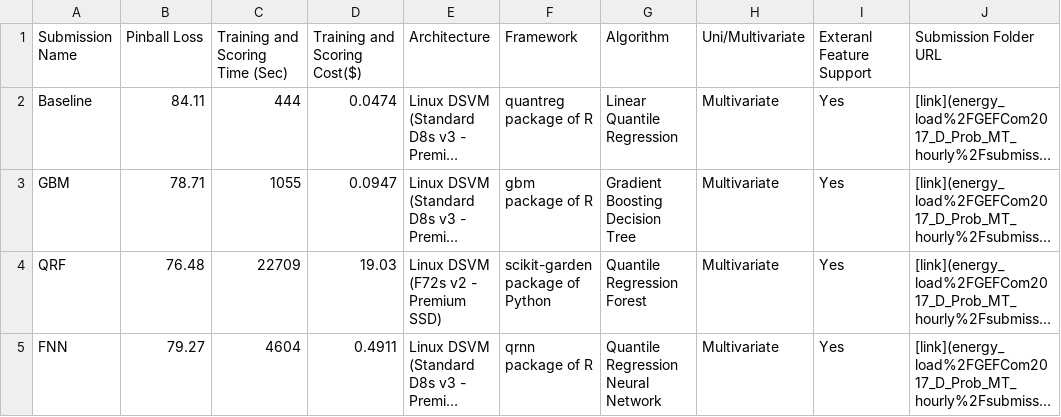
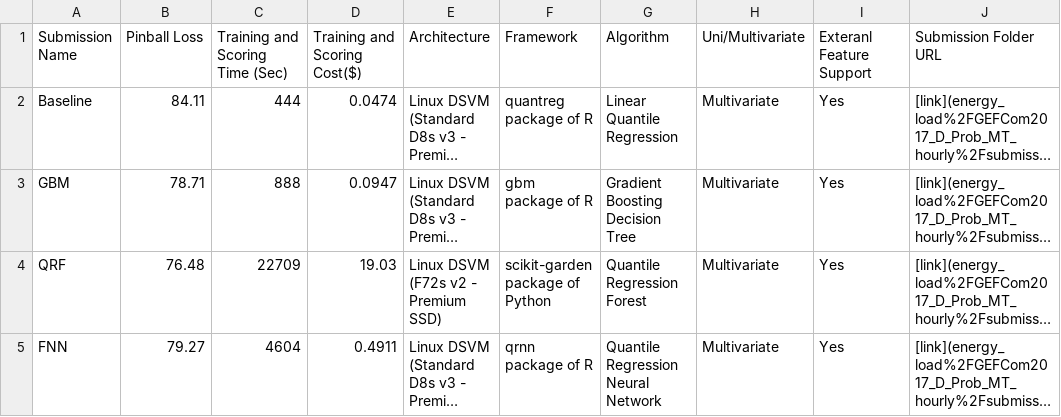
Before and after one commit to sdonohoo/forecasting, a CSV file: common/TSPerfBoard-Energy.csv, drawn as a sheet; long unchanged cells end in …; the diff names each change by its address in the sheet, - before the commit and + after, or states it on an @@ line.

Commit message:
Updated training time of GBM model.

```diff
--- a/common/TSPerfBoard-Energy.csv
+++ b/common/TSPerfBoard-Energy.csv
-C3 (Training and Scoring Time (Sec)): 1055
+C3 (Training and Scoring Time (Sec)): 888
```
Also changed, not shown: 1 other file.
